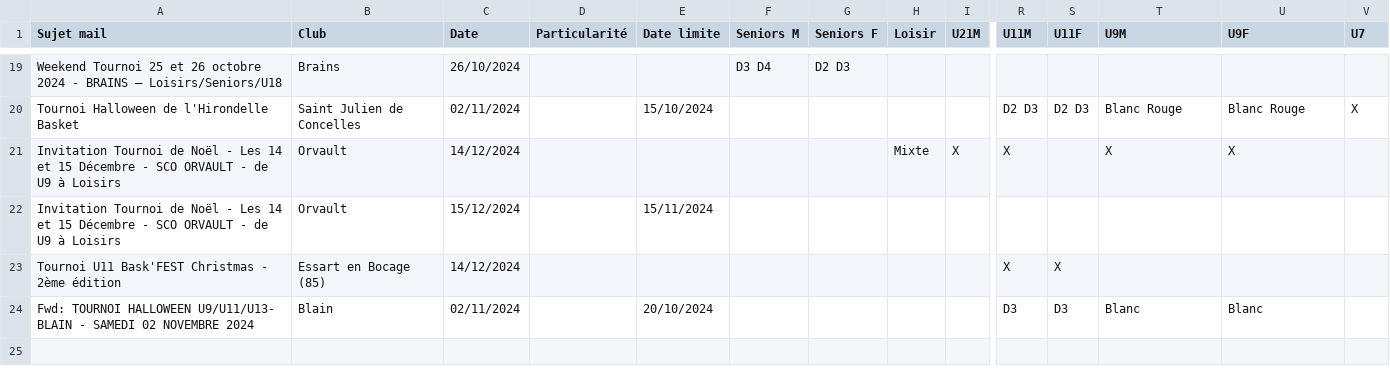
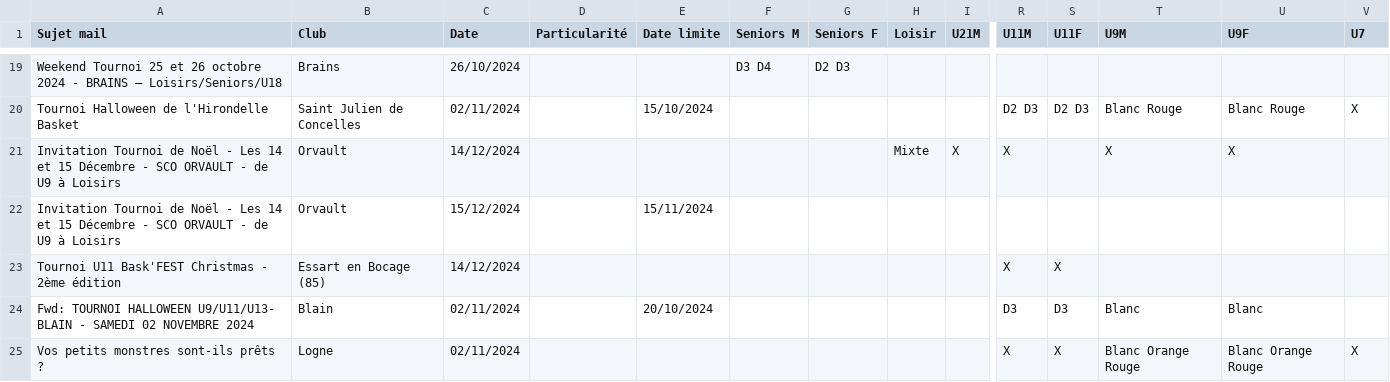
Before and after one commit to sfauvel/slb, a CSV file: tournois.csv, drawn as a sheet; only a part is shown, gaps mark what is left out; rows hold the shown columns only; the diff names each change by its address in the sheet, - before the commit and + after, or states it on an @@ line.

Commit message:
Mise à jour des tournois

```diff
--- a/tournois.csv
+++ b/tournois.csv
+row 25: Vos petits monstres sont-ils prêts ? | Logne | 02/11/2024 |  |  |  |  |  |  | X | X | Blanc Orange Rouge | Blanc Orange Rouge | X
```
Also changed, not shown: 1 other file.
